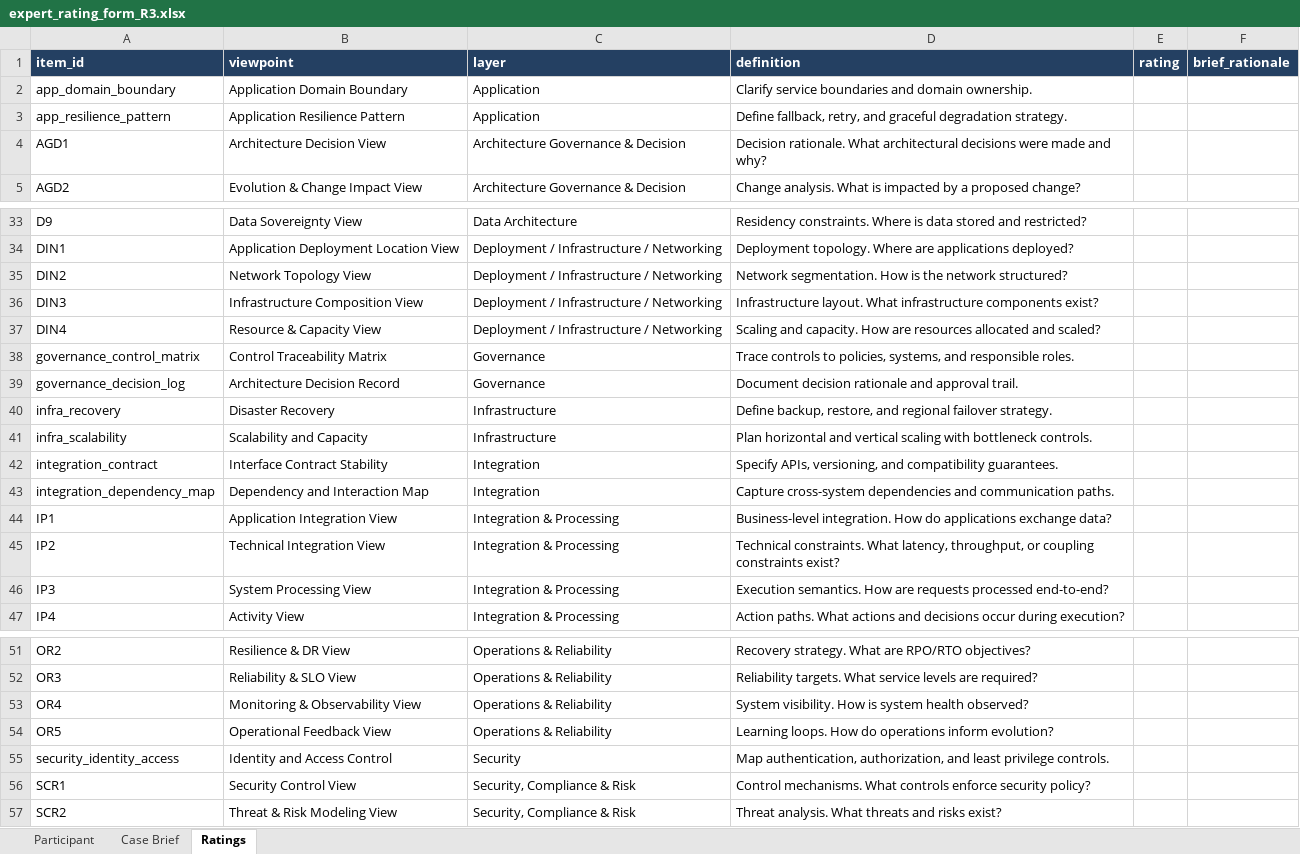
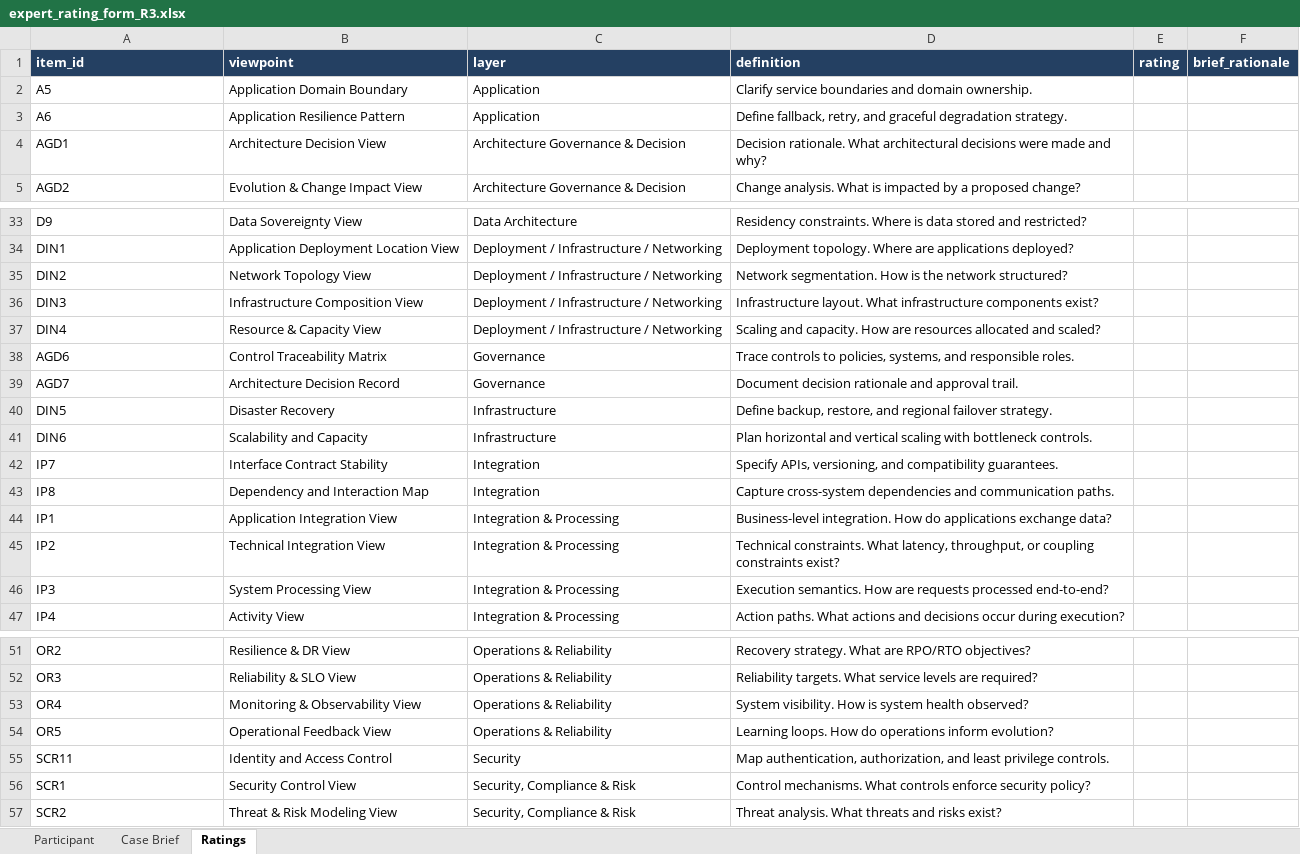
Before and after one commit to AICTRI/pamf-papers, an Excel workbook: validation/expert-study/expert_rating_form_R3.xlsx, sheet Ratings, drawn as a sheet; only a part is shown, gaps mark what is left out; values as stored, in another font and other column widths than the file's, no borders; the diff names each change by its address in the sheet, - before the commit and + after, or states it on an @@ line.

Commit message:
data: unify survey and expert item ids on canonical code keys

```diff
--- a/validation/expert-study/expert_rating_form_R3.xlsx (sheet Ratings)
+++ b/validation/expert-study/expert_rating_form_R3.xlsx (sheet Ratings)
-A2 (item_id): app_domain_boundary
+A2 (item_id): A5
-A3 (item_id): app_resilience_pattern
+A3 (item_id): A6
-A38 (item_id): governance_control_matrix
+A38 (item_id): AGD6
-A39 (item_id): governance_decision_log
+A39 (item_id): AGD7
-A40 (item_id): infra_recovery
+A40 (item_id): DIN5
-A41 (item_id): infra_scalability
+A41 (item_id): DIN6
-A42 (item_id): integration_contract
+A42 (item_id): IP7
-A43 (item_id): integration_dependency_map
+A43 (item_id): IP8
-A55 (item_id): security_identity_access
+A55 (item_id): SCR11
```
Also changed, not shown: 5 other files.
